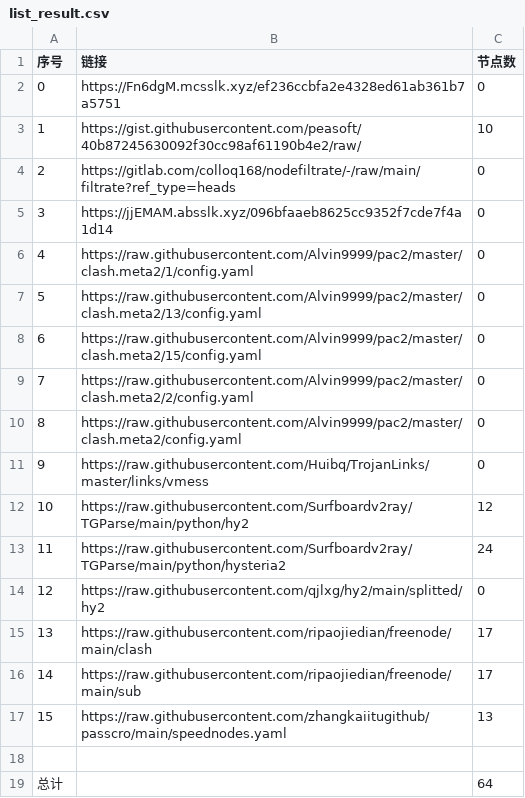
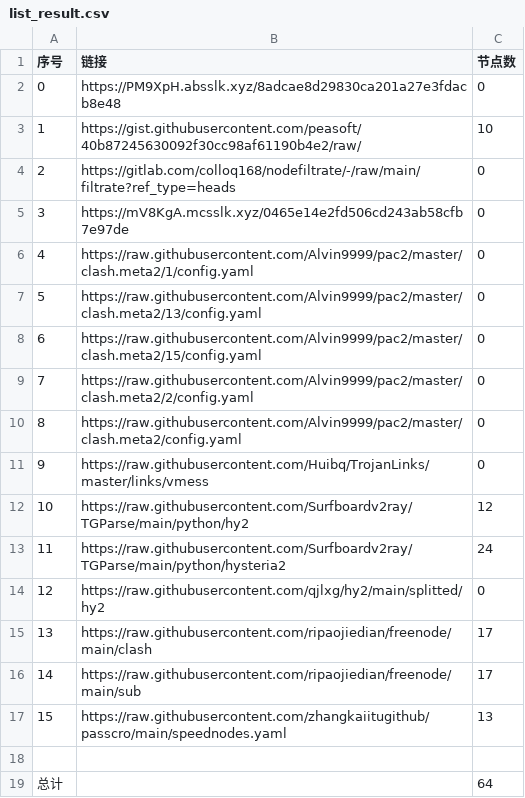
Before and after one commit to qiubei000/NoMoreWalls, a CSV file: list_result.csv, drawn as a sheet.

```diff
--- a/list_result.csv
+++ b/list_result.csv
@@ -1,6 +1,6 @@
 序号,链接,节点数
-0,https://Fn6dgM.mcsslk.xyz/ef236ccbfa2e4328ed61ab361b7a5751,0
+0,https://PM9XpH.absslk.xyz/8adcae8d29830ca201a27e3fdacb8e48,0
 1,https://gist.githubusercontent.com/peasoft/40b87245630092f30cc98af61190b4e2/raw/,10
 2,https://gitlab.com/colloq168/nodefiltrate/-/raw/main/filtrate?ref_type=heads,0
-3,https://jjEMAM.absslk.xyz/096bfaaeb8625cc9352f7cde7f4a1d14,0
+3,https://mV8KgA.mcsslk.xyz/0465e14e2fd506cd243ab58cfb7e97de,0
 4,https://raw.githubusercontent.com/Alvin9999/pac2/master/clash.meta2/1/config.yaml,0
```
Also changed, not shown: 3 other files.
